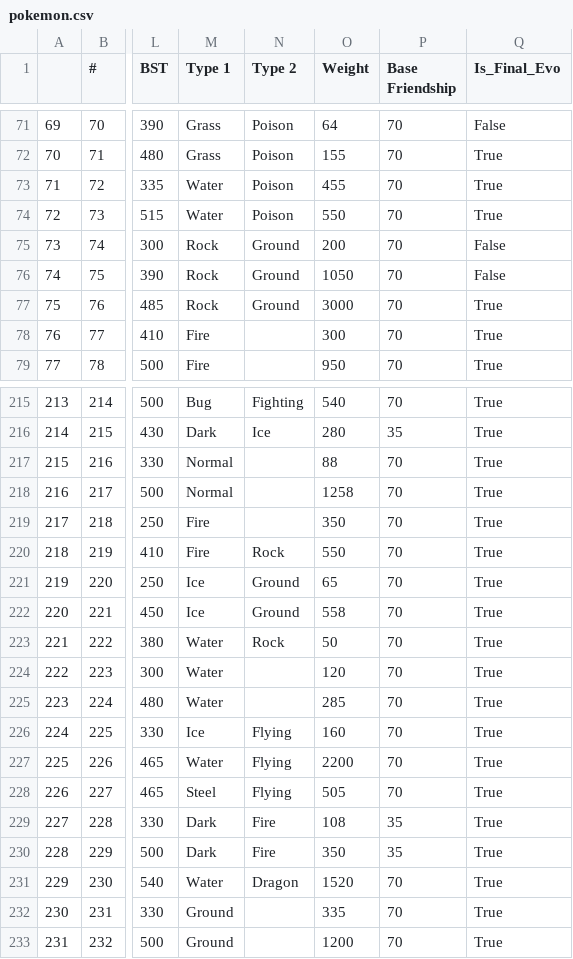
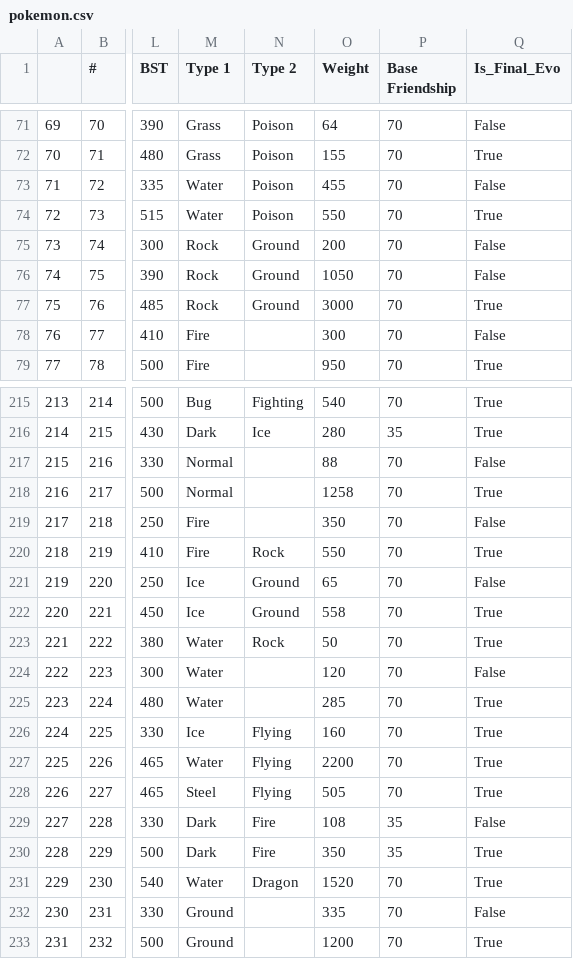
Before and after one commit to feb-lon/feb-lon.github.io, a CSV file: calculator/data/pokemon.csv, drawn as a sheet; only a part is shown, gaps mark what is left out; the diff covers the shown part only; the diff names each change by its address in the sheet, - before the commit and + after, or states it on an @@ line.

```diff
--- a/calculator/data/pokemon.csv
+++ b/calculator/data/pokemon.csv
-Q73 (Is_Final_Evo): True
+Q73 (Is_Final_Evo): False
-Q78 (Is_Final_Evo): True
+Q78 (Is_Final_Evo): False
-Q217 (Is_Final_Evo): True
+Q217 (Is_Final_Evo): False
-Q219 (Is_Final_Evo): True
+Q219 (Is_Final_Evo): False
-Q221 (Is_Final_Evo): True
+Q221 (Is_Final_Evo): False
-Q224 (Is_Final_Evo): True
+Q224 (Is_Final_Evo): False
-Q229 (Is_Final_Evo): True
+Q229 (Is_Final_Evo): False
-Q232 (Is_Final_Evo): True
+Q232 (Is_Final_Evo): False
```
Also changed, not shown: 36 edited cells elsewhere in this file, calculator/data/type_effectiveness.csv, 1 other file.
